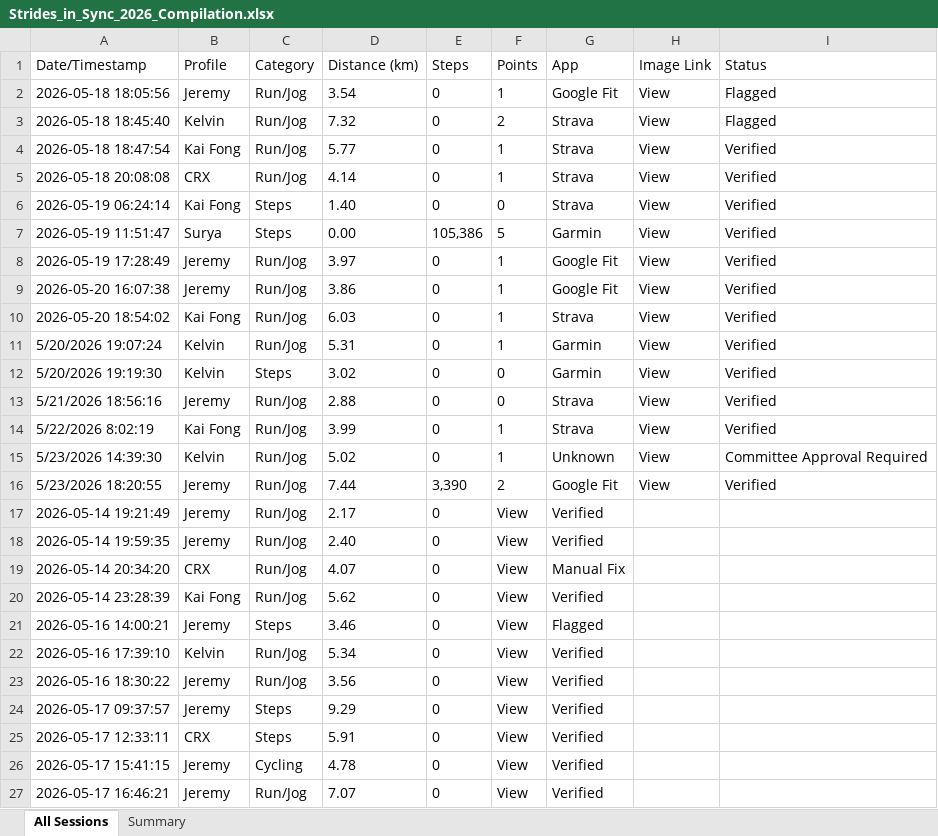
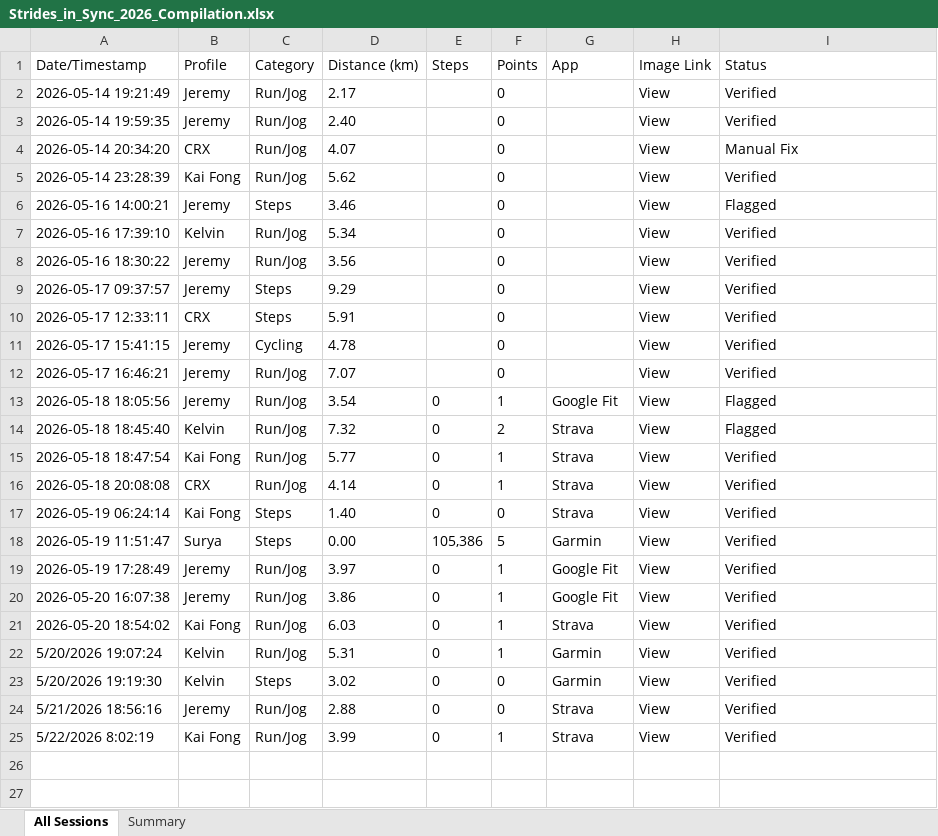
Before and after one commit to mrporky594/strides-and-sync, an Excel workbook: Strides_in_Sync_2026_Compilation.xlsx, sheet All Sessions, drawn as a sheet; values as stored, in another font and other column widths than the file's, no borders; removed rows and columns are numbered as before the commit, all else as after; the diff names each change by its address in the sheet, - before the commit and + after, or states it on an @@ line.

```diff
--- a/Strides_in_Sync_2026_Compilation.xlsx (sheet All Sessions)
+++ b/Strides_in_Sync_2026_Compilation.xlsx (sheet All Sessions)
+row 2: 2026-05-14 19:21:49 | Jeremy | Run/Jog | 2.17 |  | 0 |  | View | Verified
+row 3: 2026-05-14 19:59:35 | Jeremy | Run/Jog | 2.40 |  | 0 |  | View | Verified
+row 4: 2026-05-14 20:34:20 | CRX | Run/Jog | 4.07 |  | 0 |  | View | Manual Fix
+row 5: 2026-05-14 23:28:39 | Kai Fong | Run/Jog | 5.62 |  | 0 |  | View | Verified
+row 6: 2026-05-16 14:00:21 | Jeremy | Steps | 3.46 |  | 0 |  | View | Flagged
+row 7: 2026-05-16 17:39:10 | Kelvin | Run/Jog | 5.34 |  | 0 |  | View | Verified
+row 8: 2026-05-16 18:30:22 | Jeremy | Run/Jog | 3.56 |  | 0 |  | View | Verified
+row 9: 2026-05-17 09:37:57 | Jeremy | Steps | 9.29 |  | 0 |  | View | Verified
+row 10: 2026-05-17 12:33:11 | CRX | Steps | 5.91 |  | 0 |  | View | Verified
+row 11: 2026-05-17 15:41:15 | Jeremy | Cycling | 4.78 |  | 0 |  | View | Verified
+row 12: 2026-05-17 16:46:21 | Jeremy | Run/Jog | 7.07 |  | 0 |  | View | Verified
-row 15: 5/23/2026 14:39:30 | Kelvin | Run/Jog | 5.02 | 0 | 1 | Unknown | View | Committee Approval Required
-row 16: 5/23/2026 18:20:55 | Jeremy | Run/Jog | 7.44 | 3,390 | 2 | Google Fit | View | Verified
-row 17: 2026-05-14 19:21:49 | Jeremy | Run/Jog | 2.17 | 0 | View | Verified
-row 18: 2026-05-14 19:59:35 | Jeremy | Run/Jog | 2.40 | 0 | View | Verified
-row 19: 2026-05-14 20:34:20 | CRX | Run/Jog | 4.07 | 0 | View | Manual Fix
-row 20: 2026-05-14 23:28:39 | Kai Fong | Run/Jog | 5.62 | 0 | View | Verified
-row 21: 2026-05-16 14:00:21 | Jeremy | Steps | 3.46 | 0 | View | Flagged
-row 22: 2026-05-16 17:39:10 | Kelvin | Run/Jog | 5.34 | 0 | View | Verified
-row 23: 2026-05-16 18:30:22 | Jeremy | Run/Jog | 3.56 | 0 | View | Verified
-row 24: 2026-05-17 09:37:57 | Jeremy | Steps | 9.29 | 0 | View | Verified
-row 25: 2026-05-17 12:33:11 | CRX | Steps | 5.91 | 0 | View | Verified
-row 26: 2026-05-17 15:41:15 | Jeremy | Cycling | 4.78 | 0 | View | Verified
-row 27: 2026-05-17 16:46:21 | Jeremy | Run/Jog | 7.07 | 0 | View | Verified
```
Also changed, not shown: sheet Summary, Reports/Members/CRX_Activity_Report.xlsx, Reports/Members/Kai Fong_Activity_Report.xlsx, 8 other files.
